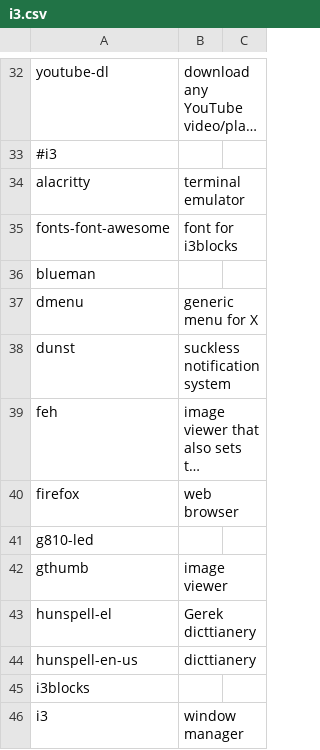
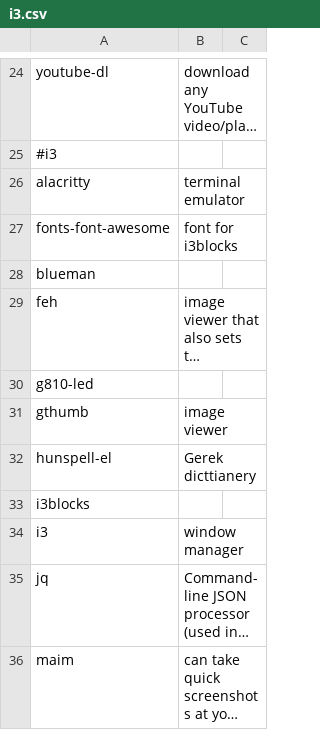
Before and after one commit to ispanos/anergos, a CSV file: programs/ubuntu/i3.csv, drawn as a sheet; only a part is shown, gaps mark what is left out; the shorter side is filled out with more unchanged rows; long unchanged cells end in …; the diff covers the shown part only; the diff names each change by its address in the sheet, - before the commit and + after, or states it on an @@ line.

Commit message:
removed packages that are either installed, or installed as deps

```diff
--- a/programs/ubuntu/i3.csv
+++ b/programs/ubuntu/i3.csv
-row 37: dmenu | generic menu for X
-row 38: dunst | suckless notification system
-row 40: firefox | web browser
-row 44: hunspell-en-us | dicttianery
```
Also changed, not shown: 13 removed rows elsewhere in this file.
